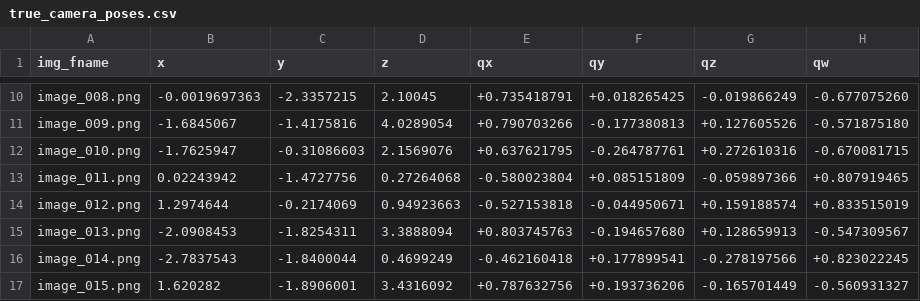
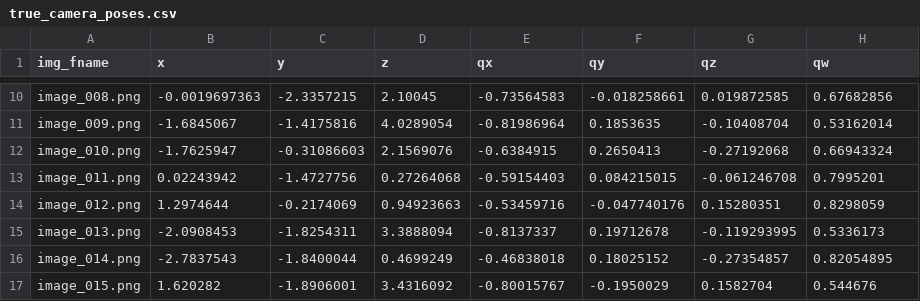
Before and after one commit to rschwa6308/PyCamCal, a CSV file: examples/synthetic_calibration_example/dataset/true_camera_poses.csv, drawn as a sheet; only a part is shown, gaps mark what is left out; the diff covers the shown part only; the diff names each change by its address in the sheet, - before the commit and + after, or states it on an @@ line.

```diff
--- a/examples/synthetic_calibration_example/dataset/true_camera_poses.csv
+++ b/examples/synthetic_calibration_example/dataset/true_camera_poses.csv
-E10 (qx): +0.735418791
+E10 (qx): -0.73564583
-F10 (qy): +0.018265425
+F10 (qy): -0.018258661
-G10 (qz): -0.019866249
+G10 (qz): 0.019872585
-H10 (qw): -0.677075260
+H10 (qw): 0.67682856
-E11 (qx): +0.790703266
+E11 (qx): -0.81986964
-F11 (qy): -0.177380813
+F11 (qy): 0.1853635
-G11 (qz): +0.127605526
+G11 (qz): -0.10408704
-H11 (qw): -0.571875180
+H11 (qw): 0.53162014
-E12 (qx): +0.637621795
+E12 (qx): -0.6384915
-F12 (qy): -0.264787761
+F12 (qy): 0.2650413
-G12 (qz): +0.272610316
+G12 (qz): -0.27192068
-H12 (qw): -0.670081715
+H12 (qw): 0.66943324
-E13 (qx): -0.580023804
+E13 (qx): -0.59154403
-F13 (qy): +0.085151809
+F13 (qy): 0.084215015
-G13 (qz): -0.059897366
+G13 (qz): -0.061246708
-H13 (qw): +0.807919465
+H13 (qw): 0.7995201
-E14 (qx): -0.527153818
+E14 (qx): -0.53459716
-F14 (qy): -0.044950671
+F14 (qy): -0.047740176
-G14 (qz): +0.159188574
+G14 (qz): 0.15280351
-H14 (qw): +0.833515019
+H14 (qw): 0.8298059
-E15 (qx): +0.803745763
+E15 (qx): -0.8137337
-F15 (qy): -0.194657680
+F15 (qy): 0.19712678
-G15 (qz): +0.128659913
+G15 (qz): -0.119293995
-H15 (qw): -0.547309567
+H15 (qw): 0.5336173
-E16 (qx): -0.462160418
+E16 (qx): -0.46838018
-F16 (qy): +0.177899541
+F16 (qy): 0.18025152
-G16 (qz): -0.278197566
+G16 (qz): -0.27354857
-H16 (qw): +0.823022245
+H16 (qw): 0.82054895
-E17 (qx): +0.787632756
+E17 (qx): -0.80015767
-F17 (qy): +0.193736206
+F17 (qy): -0.1950029
-G17 (qz): -0.165701449
+G17 (qz): 0.1582704
-H17 (qw): -0.560931327
+H17 (qw): 0.544676
```
Also changed, not shown: 48 edited cells elsewhere in this file, 24 other files.
